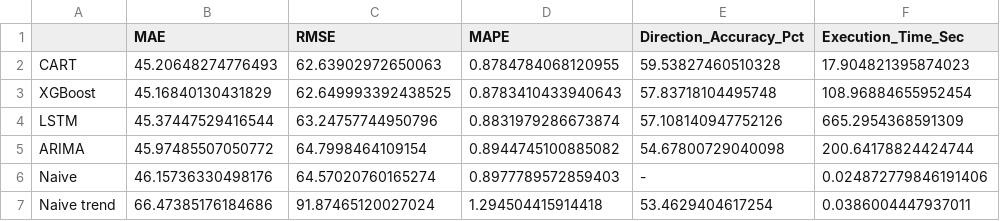
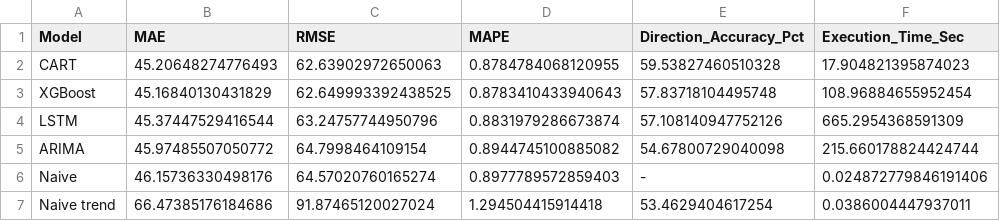
Before and after one commit to PylkoR/BENG-thesis_code, a CSV file: all_models_metrics_comparison.csv, drawn as a sheet.

```diff
--- a/all_models_metrics_comparison.csv
+++ b/all_models_metrics_comparison.csv
@@ -1,2 +1,2 @@
-;MAE;RMSE;MAPE;Direction_Accuracy_Pct;Execution_Time_Sec
+Model;MAE;RMSE;MAPE;Direction_Accuracy_Pct;Execution_Time_Sec
 CART;45.20648274776493;62.63902972650063;0.8784784068120955;59.53827460510328;17.904821395874023
@@ -4,3 +4,3 @@ XGBoost;45.16840130431829;62.649993392438525;0.8783410433940643;57.8371810449574
 LSTM;45.37447529416544;63.24757744950796;0.8831979286673874;57.108140947752126;665.2954368591309
-ARIMA;45.97485507050772;64.7998464109154;0.8944745100885082;54.67800729040098;200.64178824424744
+ARIMA;45.97485507050772;64.7998464109154;0.8944745100885082;54.67800729040098;215.660178824424744
 Naive;46.15736330498176;64.57020760165274;0.8977789572859403;-;0.024872779846191406
```
Also changed, not shown: arima/arima_predictions.csv, lstm/lstm_output/feature_importance.csv, 28 other files.
